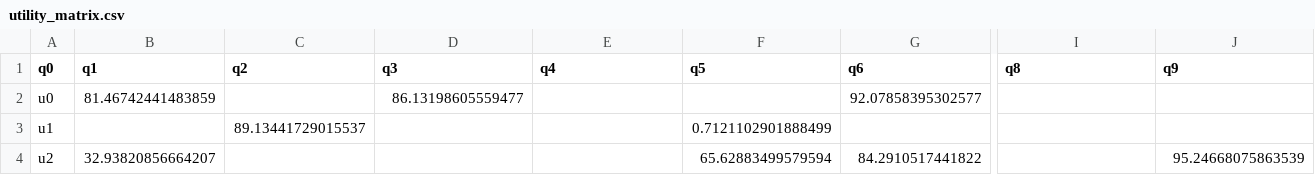
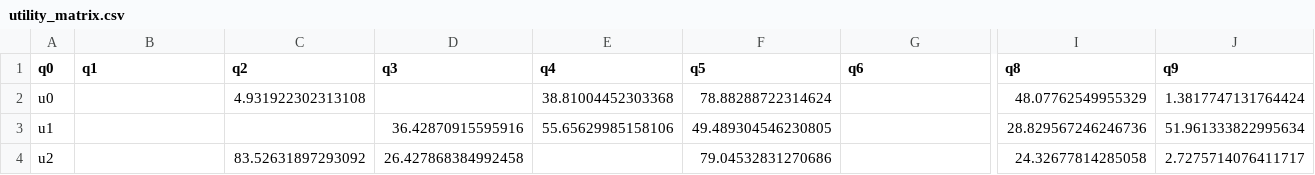
Before and after one commit to S0n0i0/query_recommendation_system, a CSV file: src/files/utility_matrix.csv, drawn as a sheet; only a part is shown, gaps mark what is left out; the diff covers the shown part only; the diff names each change by its address in the sheet, - before the commit and + after, or states it on an @@ line.

Commit message:
people id not index anymore and toCsv functions
It was difficult to handle id out of other column, moreover, we remove the assumption of id/first column as index

```diff
--- a/src/files/utility_matrix.csv
+++ b/src/files/utility_matrix.csv
-B2 (q1): 81.46742441483859
+B2 (q1): (empty)
-C2 (q2): (empty)
+C2 (q2): 4.931922302313108
-D2 (q3): 86.13198605559477
+D2 (q3): (empty)
-E2 (q4): (empty)
+E2 (q4): 38.81004452303368
-F2 (q5): (empty)
+F2 (q5): 78.88288722314624
-G2 (q6): 92.07858395302577
+G2 (q6): (empty)
-I2 (q8): (empty)
+I2 (q8): 48.07762549955329
-J2 (q9): (empty)
+J2 (q9): 1.3817747131764424
-C3 (q2): 89.13441729015537
+C3 (q2): (empty)
-D3 (q3): (empty)
+D3 (q3): 36.42870915595916
-E3 (q4): (empty)
+E3 (q4): 55.65629985158106
-F3 (q5): 0.7121102901888499
+F3 (q5): 49.489304546230805
-I3 (q8): (empty)
+I3 (q8): 28.829567246246736
-J3 (q9): (empty)
+J3 (q9): 51.961333822995634
-B4 (q1): 32.93820856664207
+B4 (q1): (empty)
-C4 (q2): (empty)
+C4 (q2): 83.52631897293092
-D4 (q3): (empty)
+D4 (q3): 26.427868384992458
-F4 (q5): 65.62883499579594
+F4 (q5): 79.04532831270686
-G4 (q6): 84.2910517441822
+G4 (q6): (empty)
-I4 (q8): (empty)
+I4 (q8): 24.32677814285058
-J4 (q9): 95.24668075863539
+J4 (q9): 2.7275714076411717
```
Also changed, not shown: 55 edited cells elsewhere in this file, src/files/people.csv, src/files/queries.csv, 2 other files.
